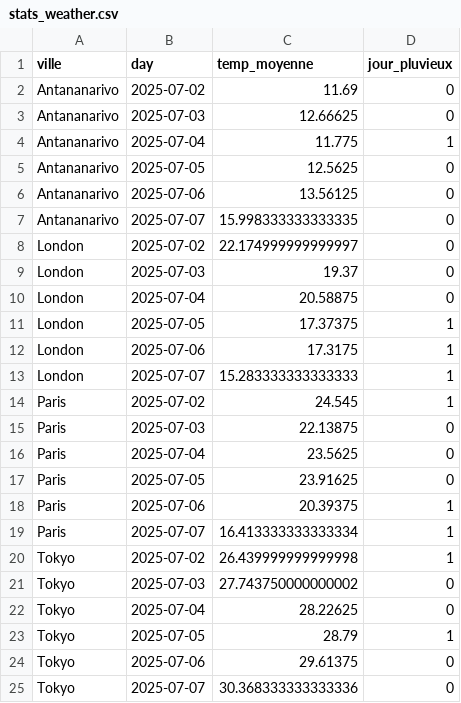
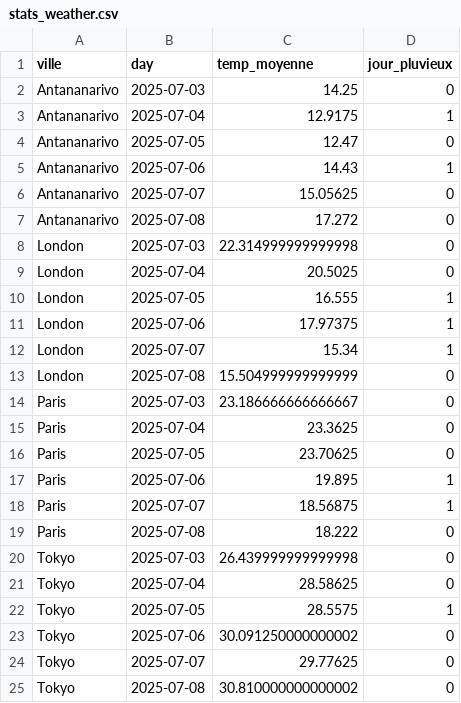
Before and after one commit to Ny-Antsaniaina/donnees2-IA-STD23030, a CSV file: data/stats_weather.csv, drawn as a sheet.

Commit message:
feat: add file get_5y_weather_openmeteo.py

```diff
--- a/data/stats_weather.csv
+++ b/data/stats_weather.csv
@@ -1,25 +1,25 @@
 ville,day,temp_moyenne,jour_pluvieux
-Antananarivo,2025-07-02,11.69,0
-Antananarivo,2025-07-03,12.66625,0
-Antananarivo,2025-07-04,11.775,1
-Antananarivo,2025-07-05,12.5625,0
-Antananarivo,2025-07-06,13.56125,0
-Antananarivo,2025-07-07,15.998333333333335,0
-London,2025-07-02,22.174999999999997,0
-London,2025-07-03,19.37,0
-London,2025-07-04,20.58875,0
-London,2025-07-05,17.37375,1
-London,2025-07-06,17.3175,1
-London,2025-07-07,15.283333333333333,1
-Paris,2025-07-02,24.545,1
-Paris,2025-07-03,22.13875,0
-Paris,2025-07-04,23.5625,0
-Paris,2025-07-05,23.91625,0
-Paris,2025-07-06,20.39375,1
-Paris,2025-07-07,16.413333333333334,1
-Tokyo,2025-07-02,26.439999999999998,1
-Tokyo,2025-07-03,27.743750000000002,0
-Tokyo,2025-07-04,28.22625,0
-Tokyo,2025-07-05,28.79,1
-Tokyo,2025-07-06,29.61375,0
-Tokyo,2025-07-07,30.368333333333336,0
+Antananarivo,2025-07-03,14.25,0
+Antananarivo,2025-07-04,12.9175,1
+Antananarivo,2025-07-05,12.47,0
+Antananarivo,2025-07-06,14.43,1
+Antananarivo,2025-07-07,15.05625,0
+Antananarivo,2025-07-08,17.272,0
+London,2025-07-03,22.314999999999998,0
+London,2025-07-04,20.5025,0
+London,2025-07-05,16.555,1
+London,2025-07-06,17.97375,1
+London,2025-07-07,15.34,1
+London,2025-07-08,15.504999999999999,0
+Paris,2025-07-03,23.186666666666667,0
+Paris,2025-07-04,23.3625,0
+Paris,2025-07-05,23.70625,0
+Paris,2025-07-06,19.895,1
+Paris,2025-07-07,18.56875,1
+Paris,2025-07-08,18.222,0
+Tokyo,2025-07-03,26.439999999999998,0
+Tokyo,2025-07-04,28.58625,0
+Tokyo,2025-07-05,28.5575,1
+Tokyo,2025-07-06,30.091250000000002,0
+Tokyo,2025-07-07,29.77625,0
+Tokyo,2025-07-08,30.810000000000002,0
```
Also changed, not shown: data/clean_weather.csv, data/raw_weather.csv, 6 other files.
